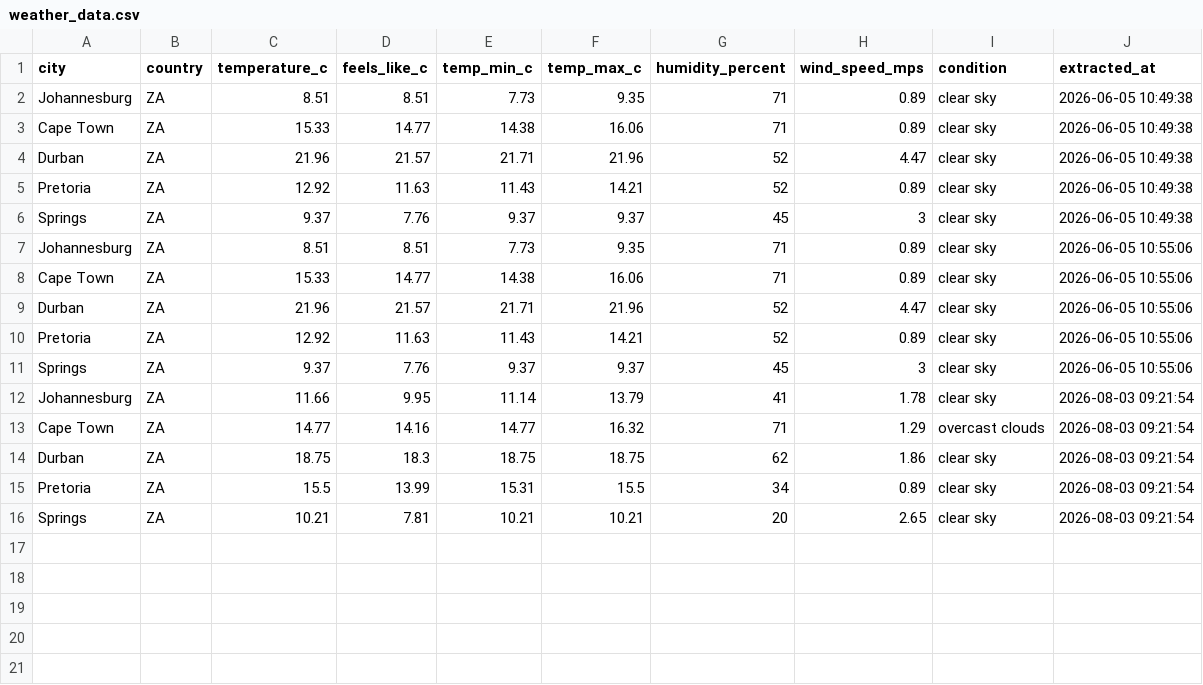
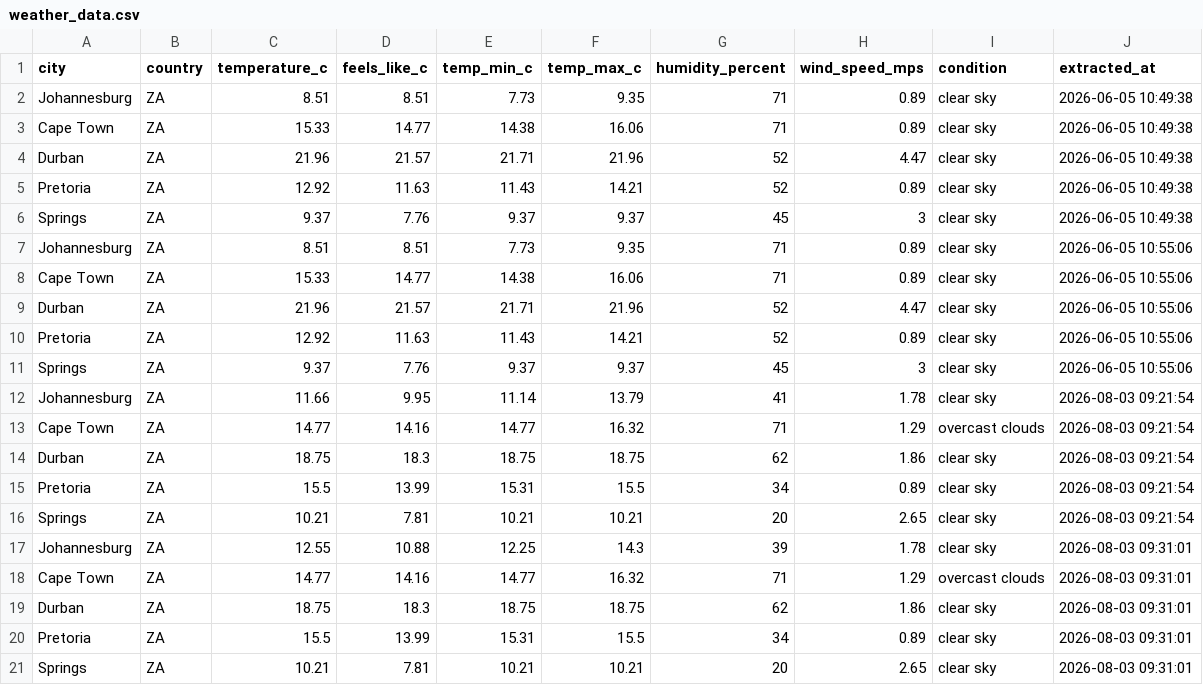
Before and after one commit to Bongane0606/sa-weather-etl-pipeline, a CSV file: weather_etl/output/weather_data.csv, drawn as a sheet; the diff names each change by its address in the sheet, - before the commit and + after, or states it on an @@ line.

Commit message:
Phase 1: Add logging, data validation and unit tests

```diff
--- a/weather_etl/output/weather_data.csv
+++ b/weather_etl/output/weather_data.csv
+row 17: Johannesburg | ZA | 12.55 | 10.88 | 12.25 | 14.3 | 39 | 1.78 | clear sky | 2026-08-03 09:31:01
+row 18: Cape Town | ZA | 14.77 | 14.16 | 14.77 | 16.32 | 71 | 1.29 | overcast clouds | 2026-08-03 09:31:01
+row 19: Durban | ZA | 18.75 | 18.3 | 18.75 | 18.75 | 62 | 1.86 | clear sky | 2026-08-03 09:31:01
+row 20: Pretoria | ZA | 15.5 | 13.99 | 15.31 | 15.5 | 34 | 0.89 | clear sky | 2026-08-03 09:31:01
+row 21: Springs | ZA | 10.21 | 7.81 | 10.21 | 10.21 | 20 | 2.65 | clear sky | 2026-08-03 09:31:01
```
Also changed, not shown: 10 other files.
